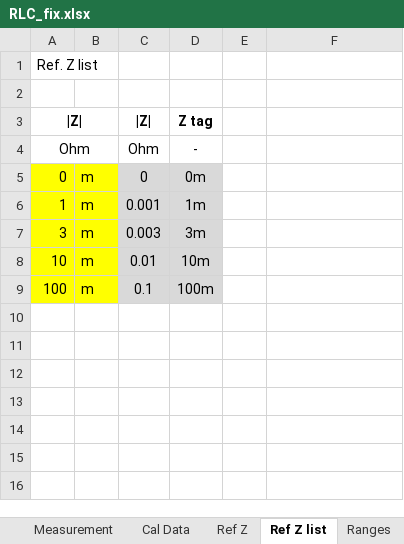
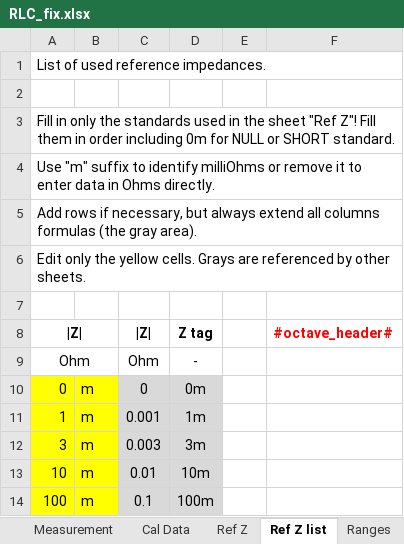
Before and after one commit to smaslan/RLC-bridge-corrections, an Excel workbook: spreadsheets/RLC_fix.xlsx, sheet Ref Z list, drawn as a sheet; values as stored, in another font and other column widths than the file's, no borders; addresses are those after the commit; the diff names each change by its address in the sheet, - before the commit and + after, or states it on an @@ line.

Commit message:
fix: adding comments to XLS sheet

```diff
--- a/spreadsheets/RLC_fix.xlsx (sheet Ref Z list)
+++ b/spreadsheets/RLC_fix.xlsx (sheet Ref Z list)
-A1: Ref. Z list
+A1: List of used reference impedances.
+row 3: Fill in only the standards used in the sheet "Ref Z"! Fill them in order including 0m for NULL or SHORT standard.
+row 4: Use "m" suffix to identify milliOhms or remove it to enter data in Ohms directly.
+row 5: Add rows if necessary, but always extend all columns formulas (the gray area).
+row 6: Edit only the yellow cells. Grays are referenced by other sheets.
+row 7: (empty)
-F8: (empty)
+F8: #octave_header#
```
Also changed, not shown: sheet Cal Data, sheet Ref Z, formulas that keep their value.
